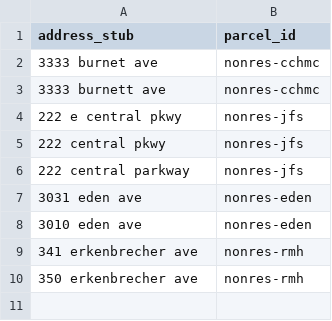
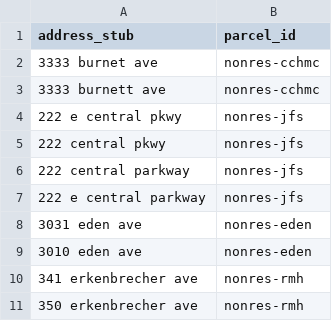
Before and after one commit to geomarker-io/parcel, a CSV file: inst/known_nonresidential_stubs.csv, drawn as a sheet.

```diff
--- a/inst/known_nonresidential_stubs.csv
+++ b/inst/known_nonresidential_stubs.csv
@@ -6,2 +6,3 @@ address_stub,parcel_id
 222 central parkway,nonres-jfs
+222 e central parkway,nonres-jfs
 3031 eden ave,nonres-eden
```
Also changed, not shown: 2 other files.
